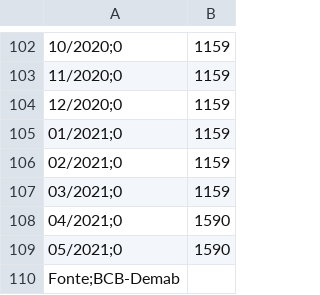
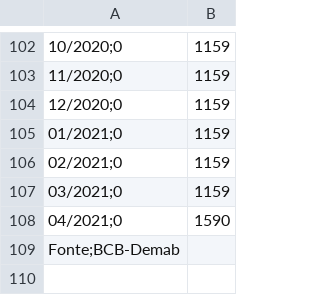
Before and after one commit to PedroDnT/Investments, a CSV file: dados/poupanca.csv, drawn as a sheet; only a part is shown, gaps mark what is left out; the diff names each change by its address in the sheet, - before the commit and + after, or states it on an @@ line.

```diff
--- a/dados/poupanca.csv
+++ b/dados/poupanca.csv
-row 109: 05/2021;0 | 1590
```
Also changed, not shown: 5 other files.
